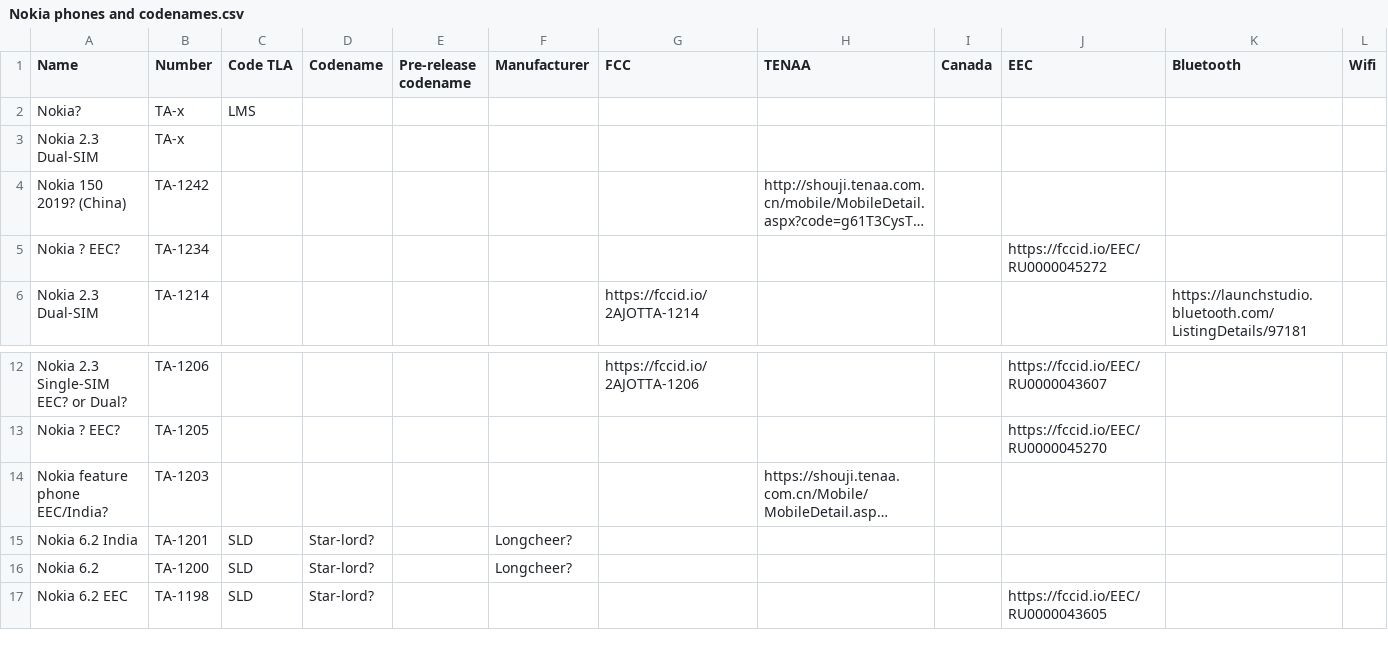
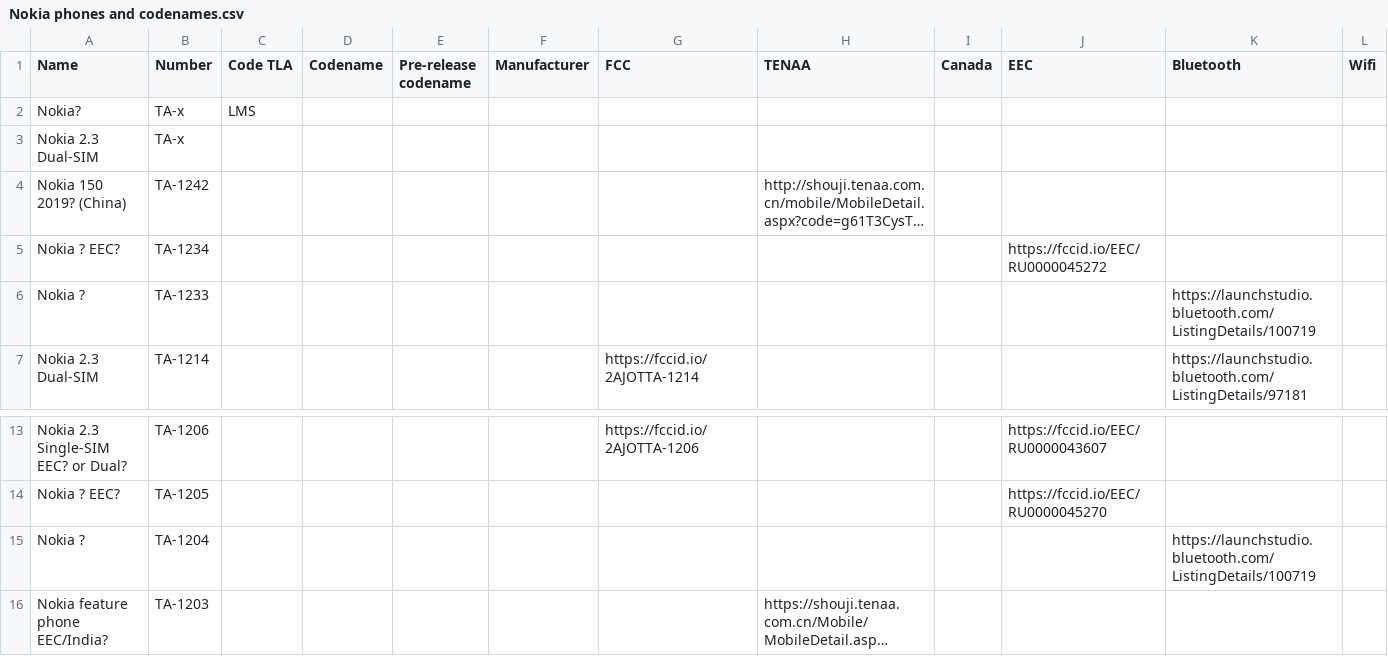
Before and after one commit to madb1lly/HMD-Nokia-phones-data, a CSV file: Nokia phones and codenames.csv, drawn as a sheet; only a part is shown, gaps mark what is left out; the shorter side is filled out with more unchanged rows; long unchanged cells end in …; the diff names each change by its address in the sheet, - before the commit and + after, or states it on an @@ line.

Commit message:
Add TA-1204 and 1233

```diff
--- a/Nokia phones and codenames.csv
+++ b/Nokia phones and codenames.csv
+row 6: Nokia ? | TA-1233 |  |  |  |  |  |  |  |  | https://launchstudio.bluetooth.com/ListingDetails/100719
+row 15: Nokia ? | TA-1204 |  |  |  |  |  |  |  |  | https://launchstudio.bluetooth.com/ListingDetails/100719
```
